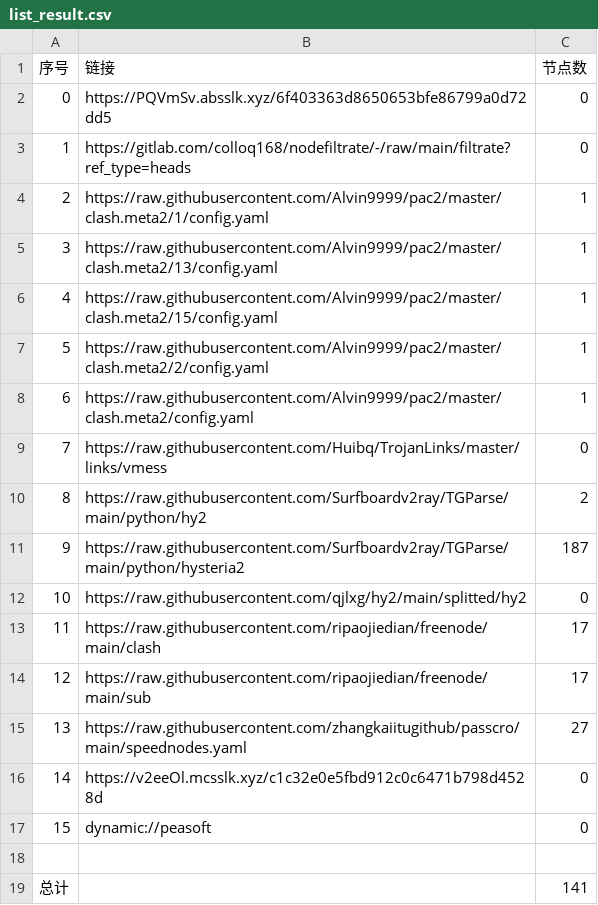
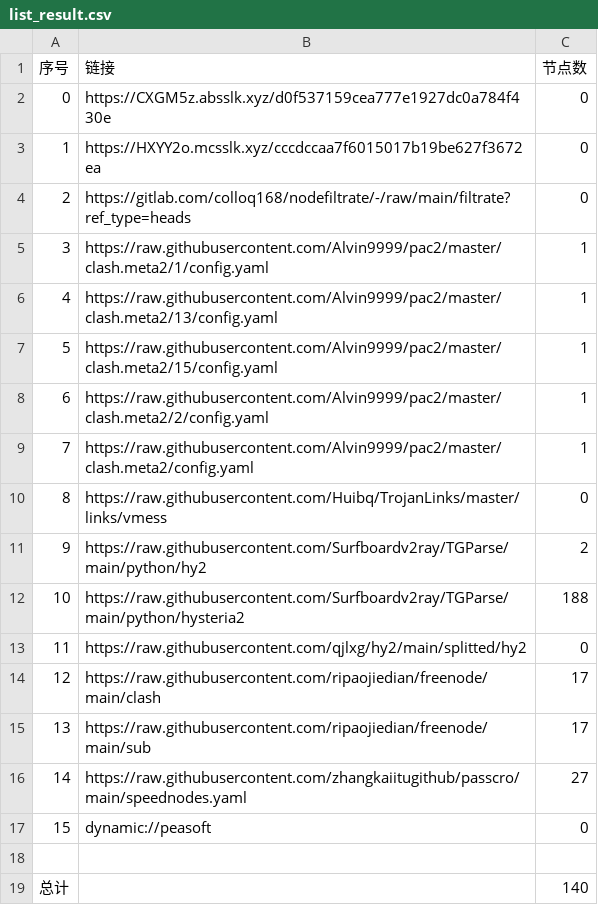
Before and after one commit to leo-qin815/AutoMergePublicNodes, a CSV file: list_result.csv, drawn as a sheet; removed rows and columns are numbered as before the commit, all else as after; the diff names each change by its address in the sheet, - before the commit and + after, or states it on an @@ line.

```diff
--- a/list_result.csv
+++ b/list_result.csv
-B2 (链接): https://PQVmSv.absslk.xyz/6f403363d8650653bfe86799a0d72dd5
+B2 (链接): https://CXGM5z.absslk.xyz/d0f537159cea777e1927dc0a784f430e
+row 3: 1 | https://HXYY2o.mcsslk.xyz/cccdccaa7f6015017b19be627f3672ea | 0
@@ column A (序号) renumbered between rows 4 and 16 @@
-C12 (节点数): 187
+C12 (节点数): 188
-row 16: 14 | https://v2eeOl.mcsslk.xyz/c1c32e0e5fbd912c0c6471b798d4528d | 0
-C19 (节点数): 141
+C19 (节点数): 140
```
Also changed, not shown: 24 other files.
